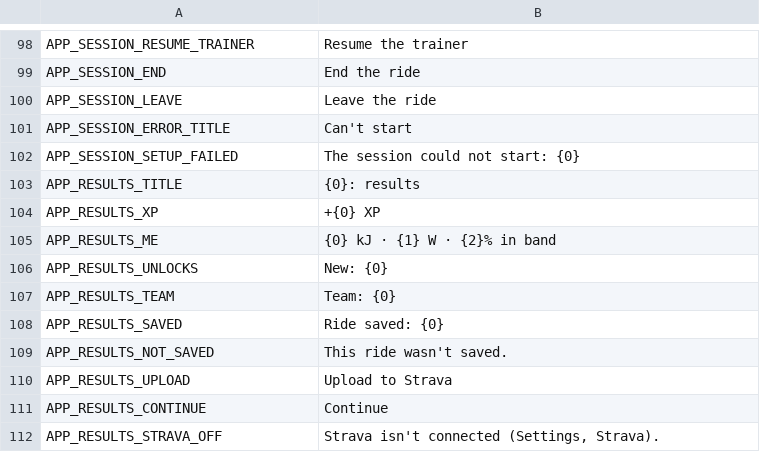
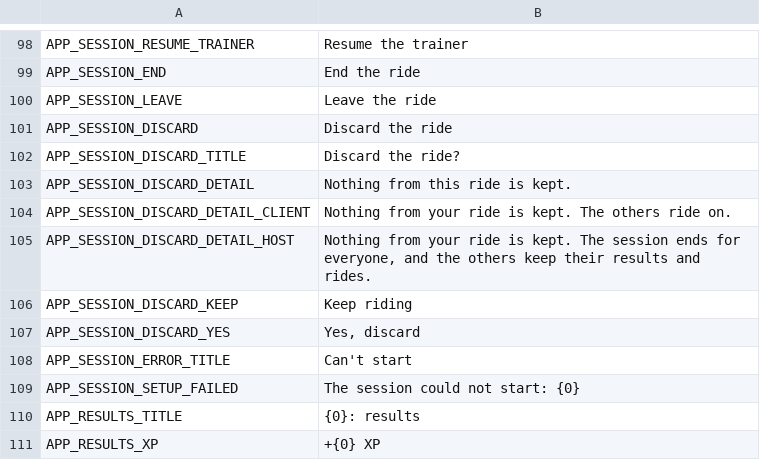
Before and after one commit to shoedler/wattlands, a CSV file: content/strings/app.csv, drawn as a sheet; only a part is shown, gaps mark what is left out; the shorter side is filled out with more unchanged rows; the diff names each change by its address in the sheet, - before the commit and + after, or states it on an @@ line.

```diff
--- a/content/strings/app.csv
+++ b/content/strings/app.csv
+row 101: APP_SESSION_DISCARD | Discard the ride
+row 102: APP_SESSION_DISCARD_TITLE | Discard the ride?
+row 103: APP_SESSION_DISCARD_DETAIL | Nothing from this ride is kept.
+row 104: APP_SESSION_DISCARD_DETAIL_CLIENT | Nothing from your ride is kept. The others ride on.
+row 105: APP_SESSION_DISCARD_DETAIL_HOST | Nothing from your ride is kept. The session ends for everyone, and the others keep their results and rides.
+row 106: APP_SESSION_DISCARD_KEEP | Keep riding
+row 107: APP_SESSION_DISCARD_YES | Yes, discard
```
Also changed, not shown: 11 other files.
